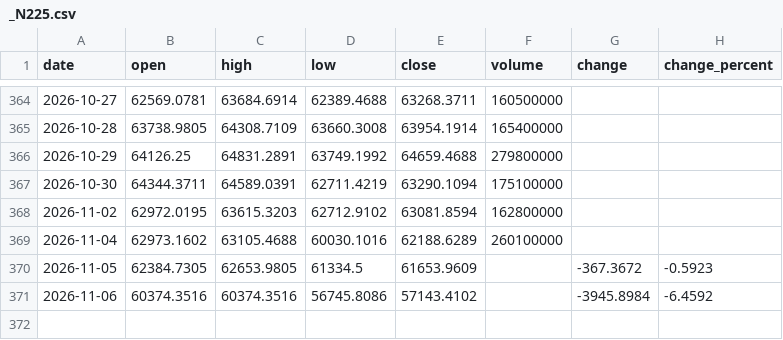
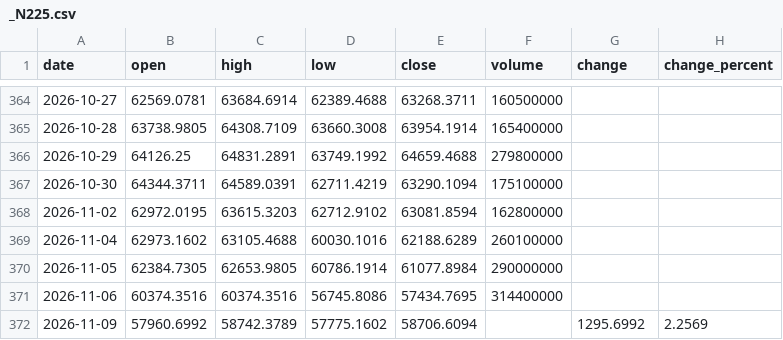
Before and after one commit to Schoo-sampleDeveloper/trading, a CSV file: data/market_history/_N225.csv, drawn as a sheet; only a part is shown, gaps mark what is left out.

```diff
--- a/data/market_history/_N225.csv
+++ b/data/market_history/_N225.csv
@@ -369,3 +369,4 @@ date,open,high,low,close,volume,change,change_percent
 2026-11-04,62973.1602,63105.4688,60030.1016,62188.6289,260100000,,
-2026-11-05,62384.7305,62653.9805,61334.5,61653.9609,,-367.3672,-0.5923
-2026-11-06,60374.3516,60374.3516,56745.8086,57143.4102,,-3945.8984,-6.4592
+2026-11-05,62384.7305,62653.9805,60786.1914,61077.8984,290000000,,
+2026-11-06,60374.3516,60374.3516,56745.8086,57434.7695,314400000,,
+2026-11-09,57960.6992,58742.3789,57775.1602,58706.6094,,1295.6992,2.2569
```
Also changed, not shown: 8 other files.
